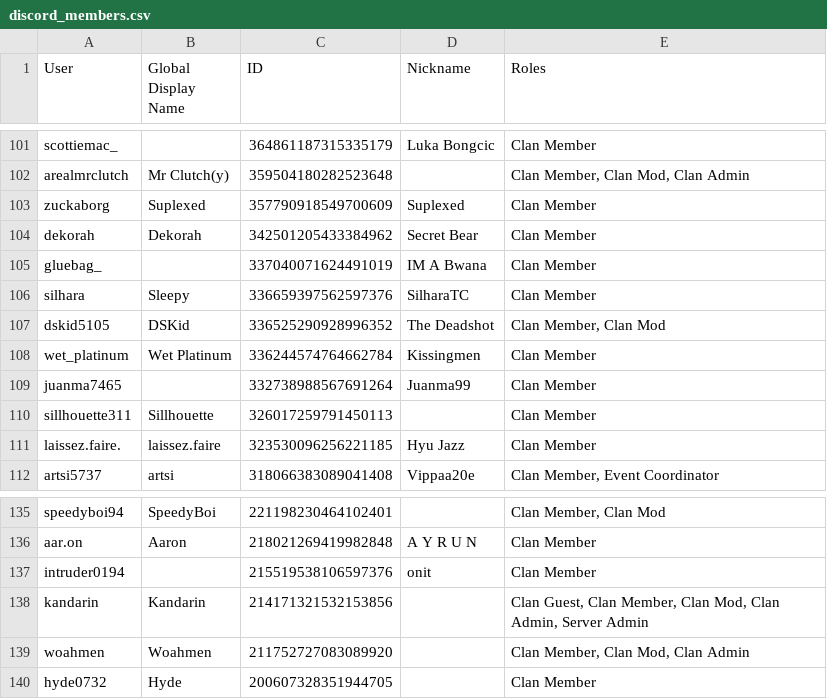
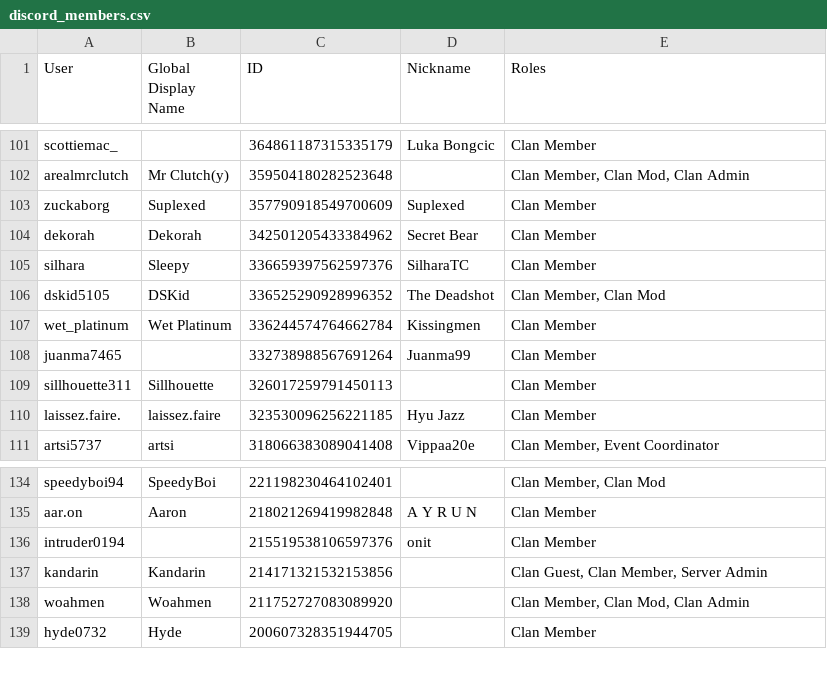
Before and after one commit to PinkyOSRS/osrs-clan-rank-sync, a CSV file: data/discord_members.csv, drawn as a sheet; only a part is shown, gaps mark what is left out.

Commit message:
Update discord_members.csv (2025-10-21T18:34:40.390052 UTC)

```diff
--- a/data/discord_members.csv
+++ b/data/discord_members.csv
@@ -104,3 +104,2 @@ zuckaborg,Suplexed,357790918549700609,Suplexed,Clan Member
 dekorah,Dekorah,342501205433384962,Secret Bear,Clan Member
-gluebag_,,337040071624491019,IM A Bwana,Clan Member
 silhara,Sleepy,336659397562597376,SilharaTC,Clan Member
@@ -137,3 +136,3 @@ aar.on,Aaron,218021269419982848,A Y R U N,Clan Member
 intruder0194,,215519538106597376,onit,Clan Member
-kandarin,Kandarin,214171321532153856,,"Clan Guest, Clan Member, Clan Mod, Clan Admin, Server Admin"
+kandarin,Kandarin,214171321532153856,,"Clan Guest, Clan Member, Server Admin"
 woahmen,Woahmen,211752727083089920,,"Clan Member, Clan Mod, Clan Admin"
```
